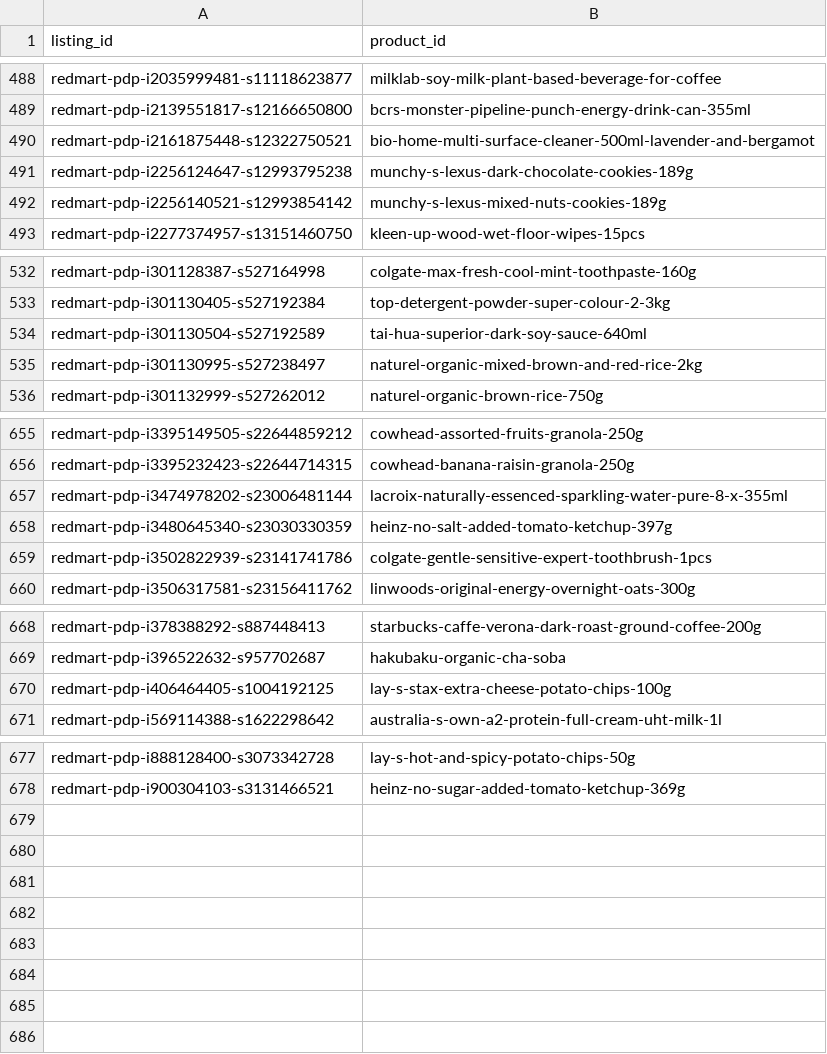
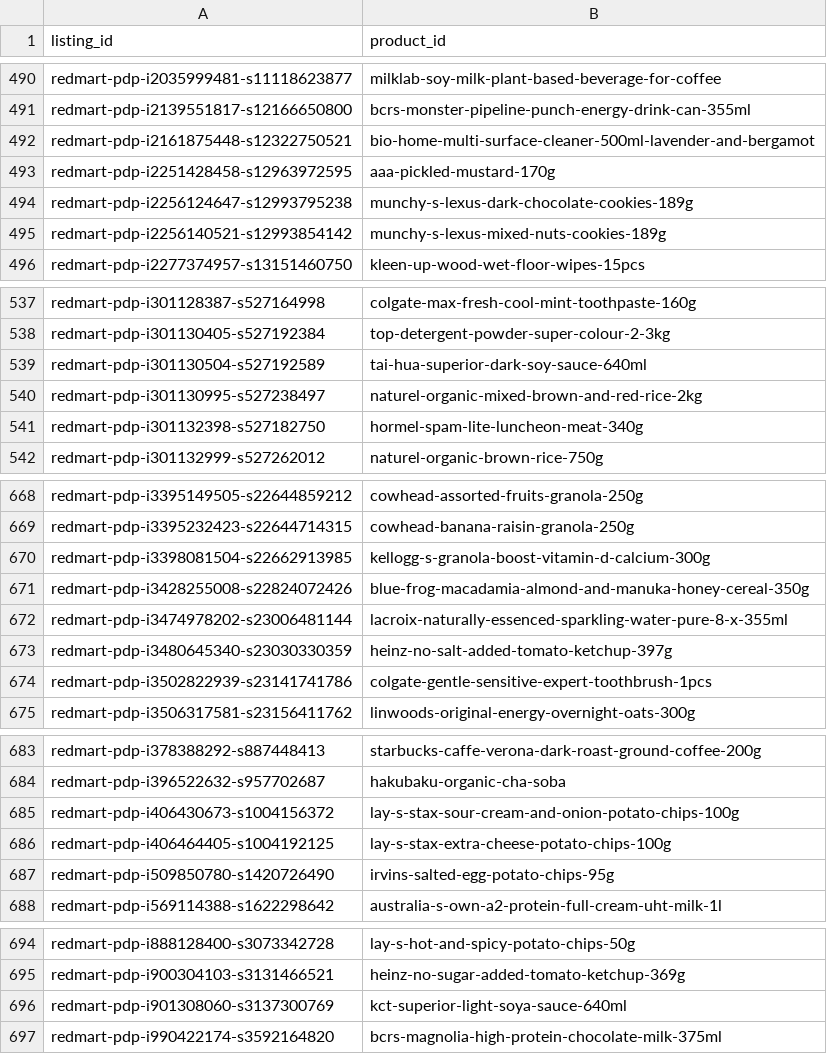
Before and after one commit to CS5224-Group-3/CartOptix, a CSV file: data/seed/product_ids.csv, drawn as a sheet; only a part is shown, gaps mark what is left out; the diff covers the shown part only.

```diff
--- a/data/seed/product_ids.csv
+++ b/data/seed/product_ids.csv
@@ -490,2 +492,3 @@ redmart-pdp-i2139551817-s12166650800,bcrs-monster-pipeline-punch-energy-drink-ca
 redmart-pdp-i2161875448-s12322750521,bio-home-multi-surface-cleaner-500ml-lavender-and-bergamot
+redmart-pdp-i2251428458-s12963972595,aaa-pickled-mustard-170g
 redmart-pdp-i2256124647-s12993795238,munchy-s-lexus-dark-chocolate-cookies-189g
@@ -535,2 +540,3 @@ redmart-pdp-i301130504-s527192589,tai-hua-superior-dark-soy-sauce-640ml
 redmart-pdp-i301130995-s527238497,naturel-organic-mixed-brown-and-red-rice-2kg
+redmart-pdp-i301132398-s527182750,hormel-spam-lite-luncheon-meat-340g
 redmart-pdp-i301132999-s527262012,naturel-organic-brown-rice-750g
@@ -656,2 +669,4 @@ redmart-pdp-i3395149505-s22644859212,cowhead-assorted-fruits-granola-250g
 redmart-pdp-i3395232423-s22644714315,cowhead-banana-raisin-granola-250g
+redmart-pdp-i3398081504-s22662913985,kellogg-s-granola-boost-vitamin-d-calcium-300g
+redmart-pdp-i3428255008-s22824072426,blue-frog-macadamia-almond-and-manuka-honey-cereal-350g
 redmart-pdp-i3474978202-s23006481144,lacroix-naturally-essenced-sparkling-water-pure-8-x-355ml
@@ -669,3 +684,5 @@ redmart-pdp-i378388292-s887448413,starbucks-caffe-verona-dark-roast-ground-coffe
 redmart-pdp-i396522632-s957702687,hakubaku-organic-cha-soba
+redmart-pdp-i406430673-s1004156372,lay-s-stax-sour-cream-and-onion-potato-chips-100g
 redmart-pdp-i406464405-s1004192125,lay-s-stax-extra-cheese-potato-chips-100g
+redmart-pdp-i509850780-s1420726490,irvins-salted-egg-potato-chips-95g
 redmart-pdp-i569114388-s1622298642,australia-s-own-a2-protein-full-cream-uht-milk-1l
@@ -678 +695,3 @@ redmart-pdp-i888128400-s3073342728,lay-s-hot-and-spicy-potato-chips-50g
 redmart-pdp-i900304103-s3131466521,heinz-no-sugar-added-tomato-ketchup-369g
+redmart-pdp-i901308060-s3137300769,kct-superior-light-soya-sauce-640ml
+redmart-pdp-i990422174-s3592164820,bcrs-magnolia-high-protein-chocolate-milk-375ml
```
Also changed, not shown: 11 added rows elsewhere in this file, data/seed/observations.csv, 15 other files.
